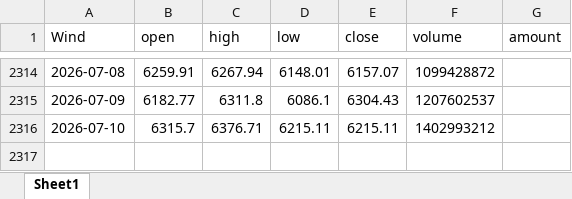
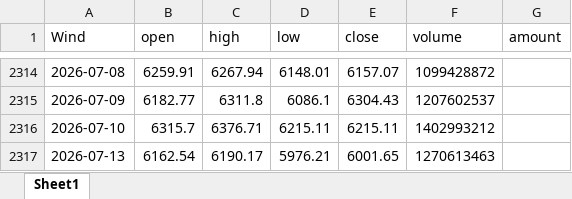
Before and after one commit to kundeyi1/gx_pit_mom_Auto_Bot, an Excel workbook: data/000985_prices.xlsx, sheet Sheet1, drawn as a sheet; only a part is shown, gaps mark what is left out; values as stored, in another font and other column widths than the file's, no borders; the diff names each change by its address in the sheet, - before the commit and + after, or states it on an @@ line.

Commit message:
Auto: update Tushare CITIC data

```diff
--- a/data/000985_prices.xlsx (sheet Sheet1)
+++ b/data/000985_prices.xlsx (sheet Sheet1)
+row 2317: 2026-07-13 | 6162.54 | 6190.17 | 5976.21 | 6001.65 | 1270613463
```
Also changed, not shown: 1 other file.
